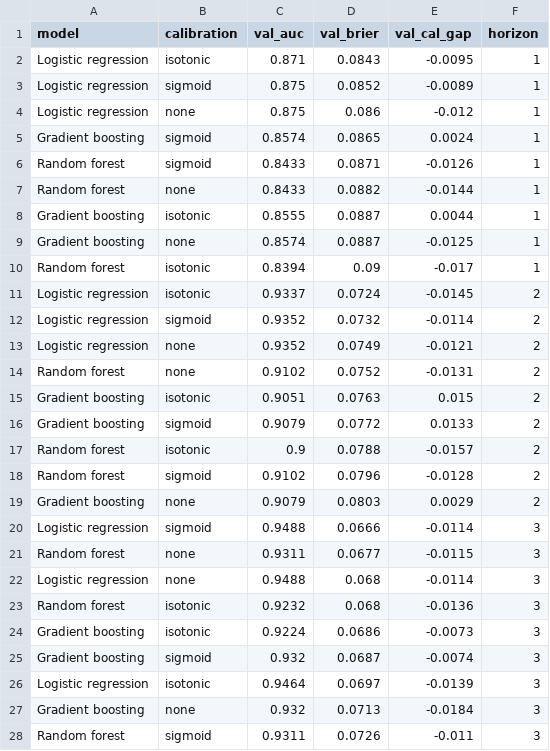
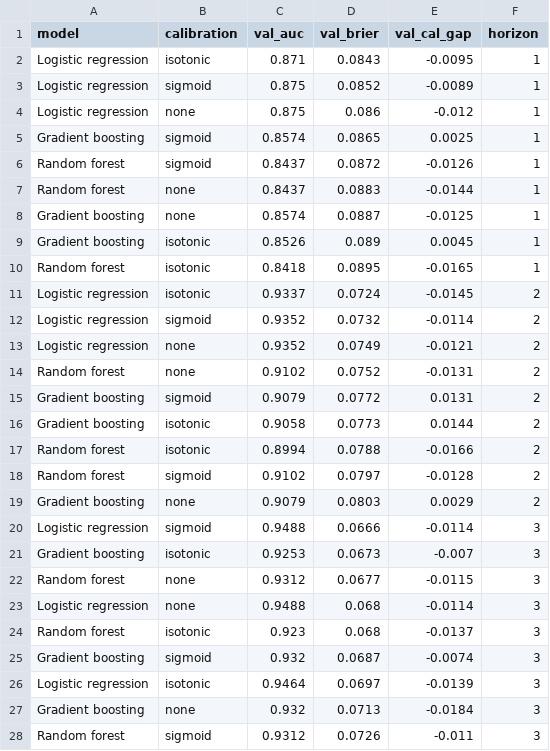
Before and after one commit to changafernando/early-career-potential, a CSV file: outputs/model_selection_by_horizon.csv, drawn as a sheet.

```diff
--- a/outputs/model_selection_by_horizon.csv
+++ b/outputs/model_selection_by_horizon.csv
@@ -4,8 +4,8 @@ Logistic regression,sigmoid,0.875,0.0852,-0.0089,1
 Logistic regression,none,0.875,0.086,-0.012,1
-Gradient boosting,sigmoid,0.8574,0.0865,0.0024,1
-Random forest,sigmoid,0.8433,0.0871,-0.0126,1
-Random forest,none,0.8433,0.0882,-0.0144,1
-Gradient boosting,isotonic,0.8555,0.0887,0.0044,1
+Gradient boosting,sigmoid,0.8574,0.0865,0.0025,1
+Random forest,sigmoid,0.8437,0.0872,-0.0126,1
+Random forest,none,0.8437,0.0883,-0.0144,1
 Gradient boosting,none,0.8574,0.0887,-0.0125,1
-Random forest,isotonic,0.8394,0.09,-0.017,1
+Gradient boosting,isotonic,0.8526,0.089,0.0045,1
+Random forest,isotonic,0.8418,0.0895,-0.0165,1
 Logistic regression,isotonic,0.9337,0.0724,-0.0145,2
@@ -14,12 +14,12 @@ Logistic regression,none,0.9352,0.0749,-0.0121,2
 Random forest,none,0.9102,0.0752,-0.0131,2
-Gradient boosting,isotonic,0.9051,0.0763,0.015,2
-Gradient boosting,sigmoid,0.9079,0.0772,0.0133,2
-Random forest,isotonic,0.9,0.0788,-0.0157,2
-Random forest,sigmoid,0.9102,0.0796,-0.0128,2
+Gradient boosting,sigmoid,0.9079,0.0772,0.0131,2
+Gradient boosting,isotonic,0.9058,0.0773,0.0144,2
+Random forest,isotonic,0.8994,0.0788,-0.0166,2
+Random forest,sigmoid,0.9102,0.0797,-0.0128,2
 Gradient boosting,none,0.9079,0.0803,0.0029,2
 Logistic regression,sigmoid,0.9488,0.0666,-0.0114,3
-Random forest,none,0.9311,0.0677,-0.0115,3
+Gradient boosting,isotonic,0.9253,0.0673,-0.007,3
+Random forest,none,0.9312,0.0677,-0.0115,3
 Logistic regression,none,0.9488,0.068,-0.0114,3
-Random forest,isotonic,0.9232,0.068,-0.0136,3
-Gradient boosting,isotonic,0.9224,0.0686,-0.0073,3
+Random forest,isotonic,0.923,0.068,-0.0137,3
 Gradient boosting,sigmoid,0.932,0.0687,-0.0074,3
@@ -27,2 +27,2 @@ Logistic regression,isotonic,0.9464,0.0697,-0.0139,3
 Gradient boosting,none,0.932,0.0713,-0.0184,3
-Random forest,sigmoid,0.9311,0.0726,-0.011,3
+Random forest,sigmoid,0.9312,0.0726,-0.011,3
```
Also changed, not shown: outputs/backtest_predictions.csv, outputs/model_comparison_h3.csv, 33 other files.
